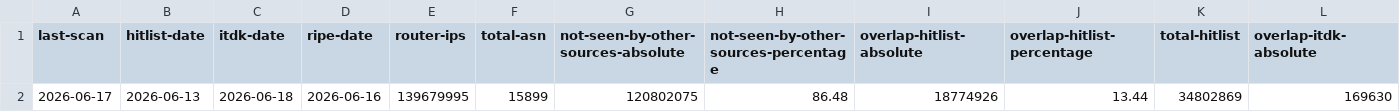
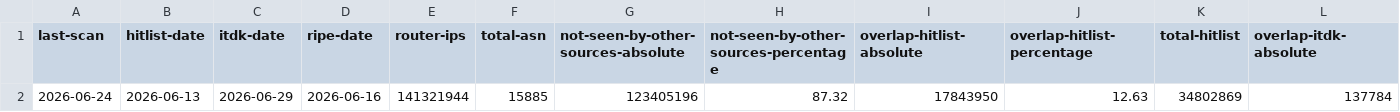
Before and after one commit to netd-tud/ipv6-sra-webpage, a CSV file: static/data/statistics.csv, drawn as a sheet; only a part is shown; removed rows and columns are numbered as before the commit, all else as after; rows hold the shown columns only; the diff names each change by its address in the sheet, - before the commit and + after, or states it on an @@ line.

Commit message:
Update scan data and figures 2026-06-30

```diff
--- a/static/data/statistics.csv
+++ b/static/data/statistics.csv
-row 2: 2026-06-17 | 2026-06-13 | 2026-06-18 | 2026-06-16 | 139679995 | 15899 | 120802075 | 86.48 | 18774926 | 13.44 | 34802869 | 169630
+row 2: 2026-06-24 | 2026-06-13 | 2026-06-29 | 2026-06-16 | 141321944 | 15885 | 123405196 | 87.32 | 17843950 | 12.63 | 34802869 | 137784
```
Also changed, not shown: 7 other files.
